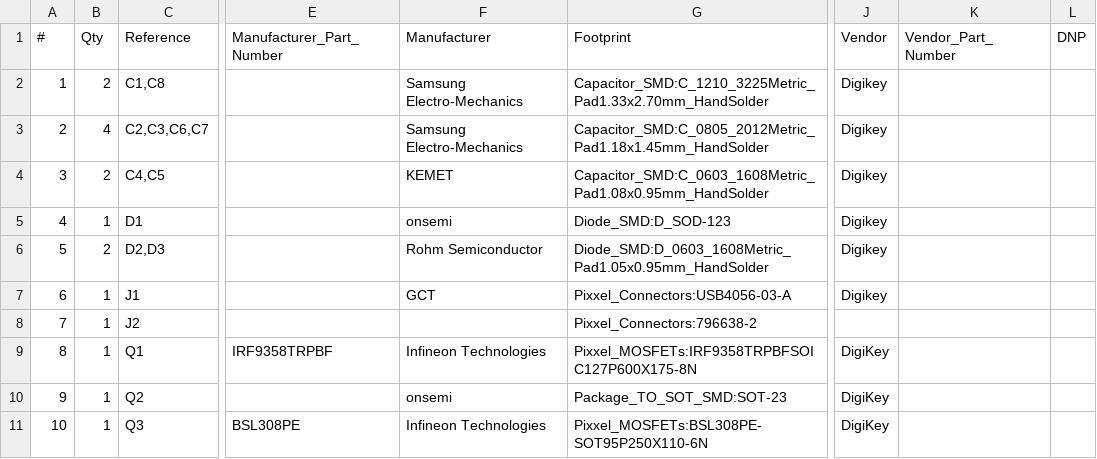
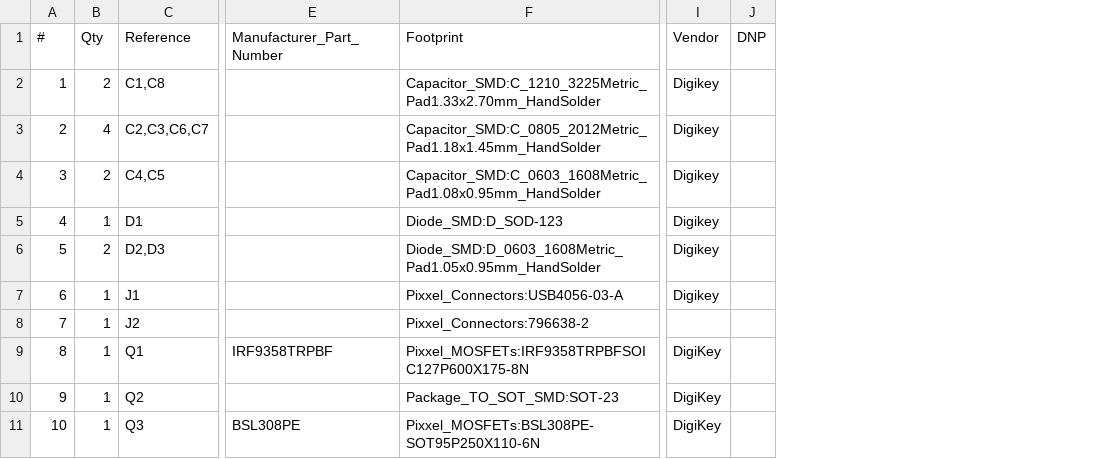
Before and after one commit to krishna-swaroop/USB-PD-Trigger-Board, a CSV file: Manufacturing-Outputs/BOM/USB-PD-Trigger-Board-BoM.csv, drawn as a sheet; only a part is shown, gaps mark what is left out; removed rows and columns are numbered as before the commit, all else as after; the diff covers the shown part only; the diff names each change by its address in the sheet, - before the commit and + after, or states it on an @@ line.

```diff
--- a/Manufacturing-Outputs/BOM/USB-PD-Trigger-Board-BoM.csv
+++ b/Manufacturing-Outputs/BOM/USB-PD-Trigger-Board-BoM.csv
-column F (Manufacturer), rows 2-11: Samsung Electro-Mechanics | Samsung Electro-Mechanics | KEMET | onsemi | Rohm Semiconductor | GCT |  | Infineon Technologies | onsemi | Infineon Technologies
-column K (Vendor_Part_Number), empty
```
Also changed, not shown: 1 added row, 8 edited cells and row numbers in column A elsewhere in this file, Design-Outputs/USB-PD-Trigger-Board.csv, 26 other files.
